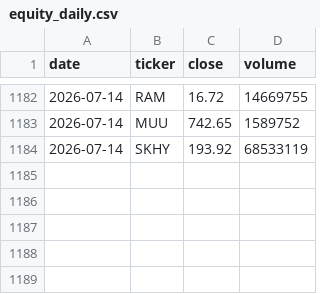
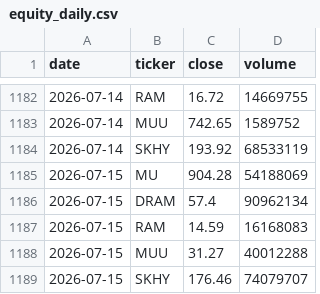
Before and after one commit to hthommasson/memory-market-tracker, a CSV file: docs/data/equity_daily.csv, drawn as a sheet; only a part is shown, gaps mark what is left out.

```diff
--- a/docs/data/equity_daily.csv
+++ b/docs/data/equity_daily.csv
@@ -1184 +1184,6 @@ date,ticker,close,volume
 2026-07-14,SKHY,193.92,68533119
+2026-07-15,MU,904.28,54188069
+2026-07-15,DRAM,57.4,90962134
+2026-07-15,RAM,14.59,16168083
+2026-07-15,MUU,31.27,40012288
+2026-07-15,SKHY,176.46,74079707
```
Also changed, not shown: docs/data/monthly_series.csv.
